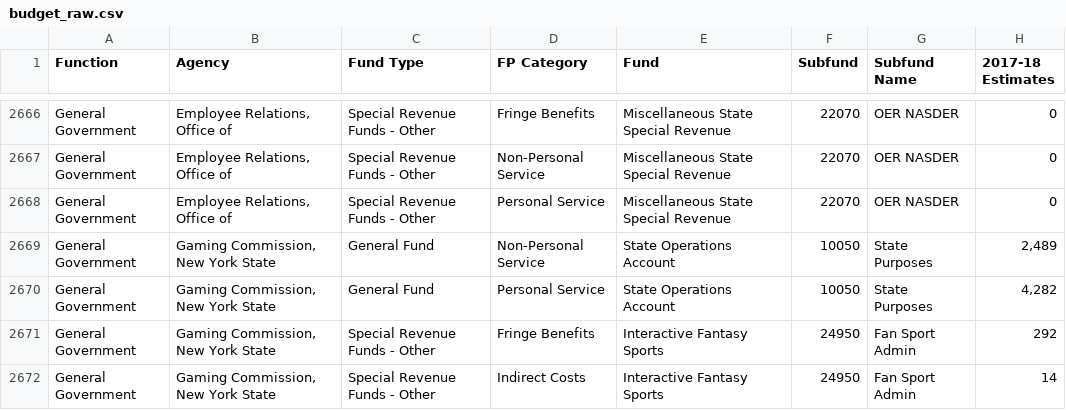
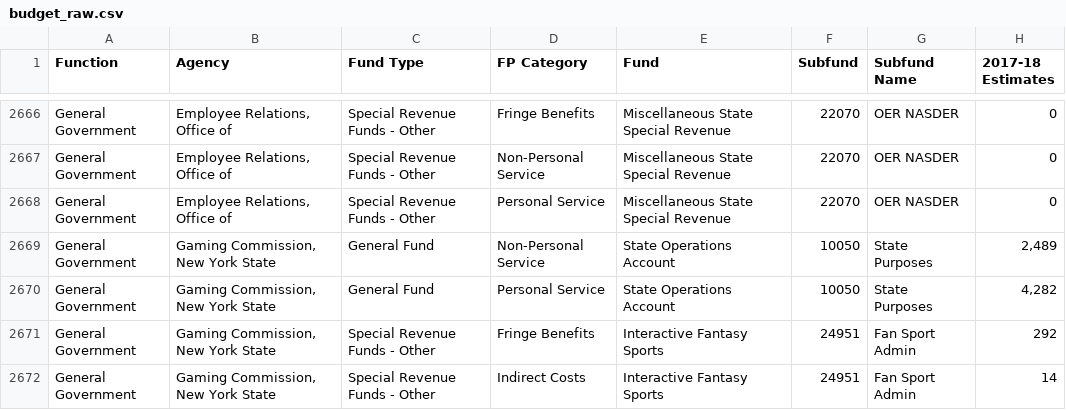
Before and after one commit to datamade/ny-budget, a CSV file: data/budget_raw.csv, drawn as a sheet; only a part is shown, gaps mark what is left out; the diff covers the shown part only; the diff names each change by its address in the sheet, - before the commit and + after, or states it on an @@ line.

Commit message:
updated budget numbers

```diff
--- a/data/budget_raw.csv
+++ b/data/budget_raw.csv
-F2671:F2672 (Subfund): 24950
+F2671:F2672 (Subfund): 24951
```
Also changed, not shown: 1 added row, 1 removed row and 26 edited cells elsewhere in this file, 1 other file.
